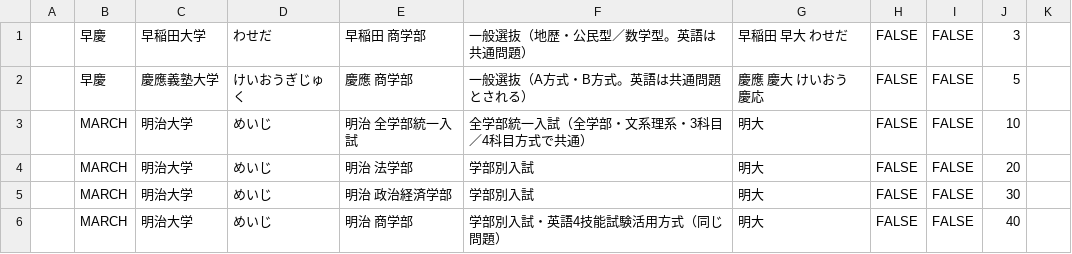
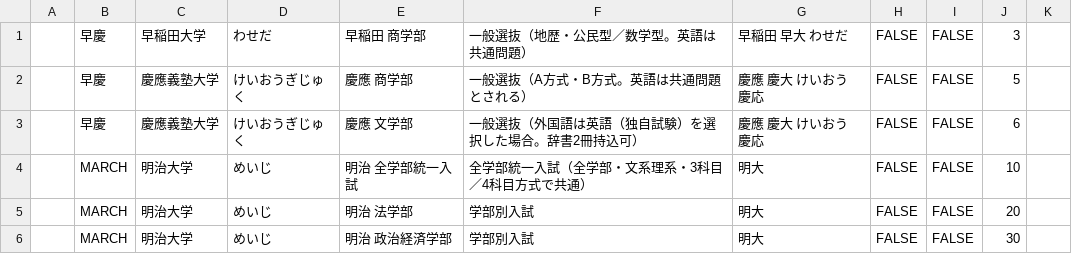
Before and after one commit to thinking-online/thinking-hp, a CSV file: kakomon-portal/seed/books.csv, drawn as a sheet; only a part is shown; the shorter side is filled out with more unchanged rows; the diff names each change by its address in the sheet, - before the commit and + after, or states it on an @@ line.

```diff
--- a/kakomon-portal/seed/books.csv
+++ b/kakomon-portal/seed/books.csv
+row 3:  | 早慶 | 慶應義塾大学 | けいおうぎじゅく | 慶應 文学部 | 一般選抜（外国語は英語（独自試験）を選択した場合。辞書2冊持込可） | 慶應 慶大 けいおう 慶応 | FALSE | FALSE | 6
```
